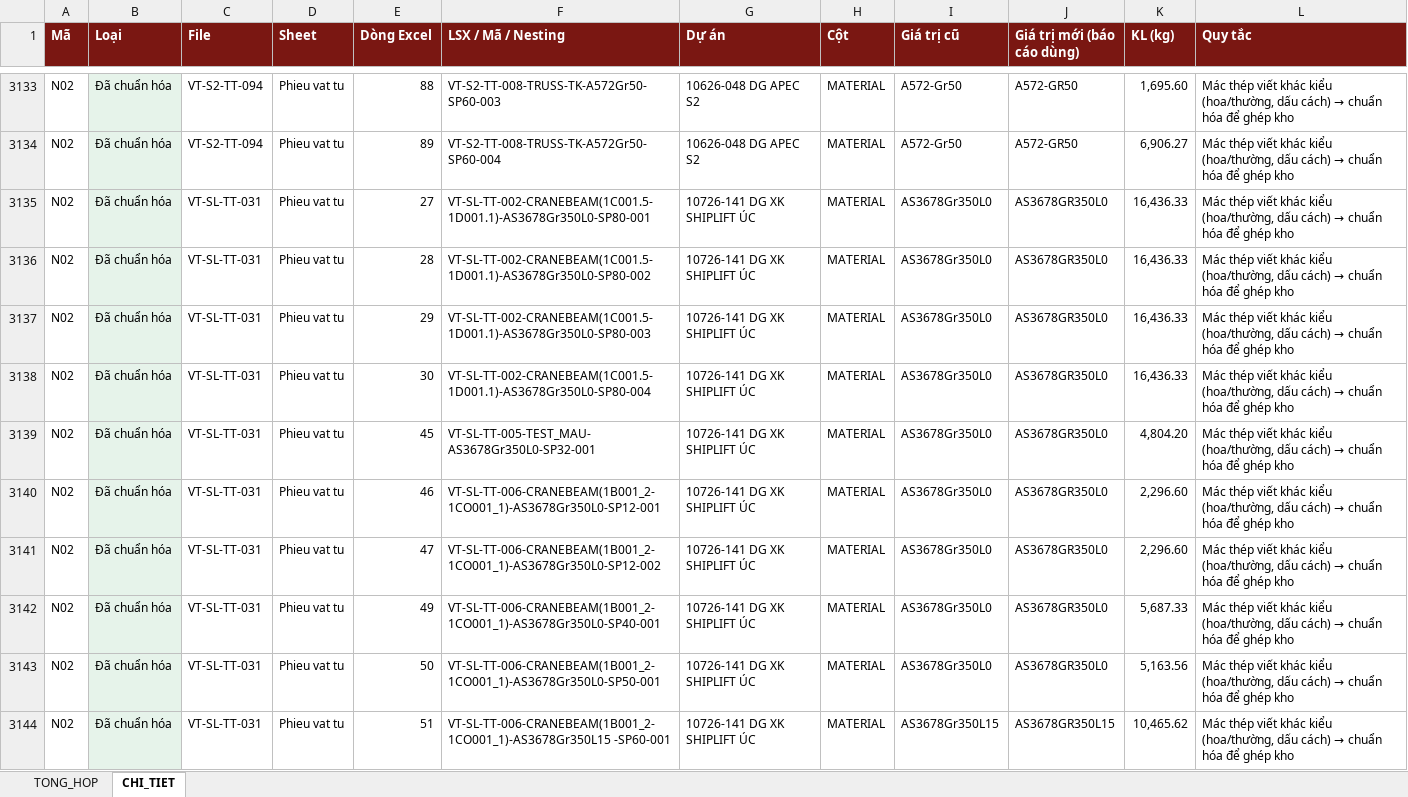
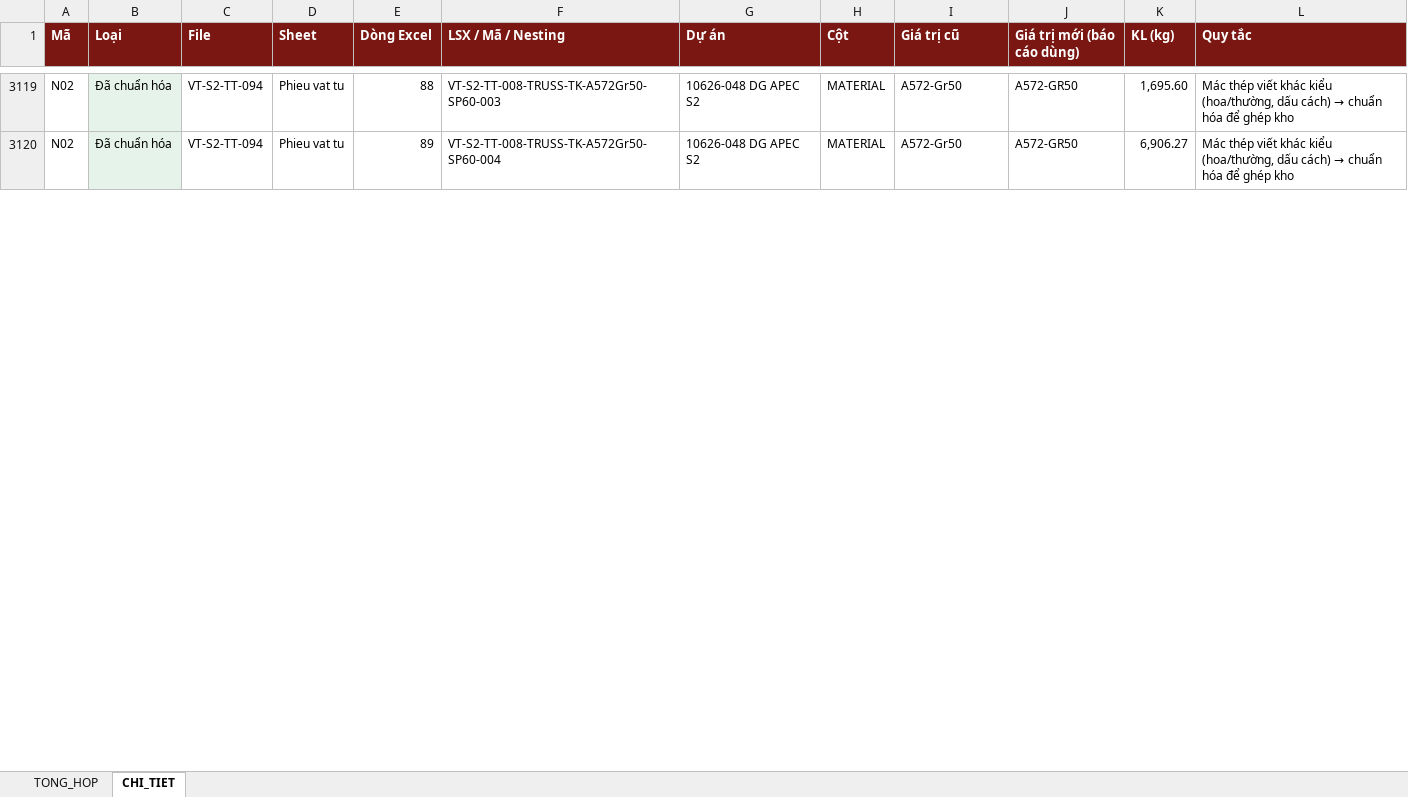
Before and after one commit to phucpt-hub/DDC-Shipyard, an Excel workbook: lich_su/2026-11-13/nhat_ky_lam_sach.xlsx, sheet CHI_TIET, drawn as a sheet; only a part is shown, gaps mark what is left out; values as stored, in another font and other column widths than the file's, no borders; the diff covers the shown part only; the diff names each change by its address in the sheet, - before the commit and + after, or states it on an @@ line.

```diff
--- a/lich_su/2026-11-13/nhat_ky_lam_sach.xlsx (sheet CHI_TIET)
+++ b/lich_su/2026-11-13/nhat_ky_lam_sach.xlsx (sheet CHI_TIET)
-row 3135: N02 | Đã chuẩn hóa | VT-SL-TT-031 | Phieu vat tu | 27 | VT-SL-TT-002-CRANEBEAM(1C001.5-1D001.1)-AS3678Gr350L0-SP80-001 | 10726-141 DG XK SHIPLIFT ÚC | MATERIAL | AS3678Gr350L0 | AS3678GR350L0 | 16,436.33 | Mác thép viết khác kiểu (hoa/thường, dấu cách) → chuẩn hóa để ghép kho
-row 3136: N02 | Đã chuẩn hóa | VT-SL-TT-031 | Phieu vat tu | 28 | VT-SL-TT-002-CRANEBEAM(1C001.5-1D001.1)-AS3678Gr350L0-SP80-002 | 10726-141 DG XK SHIPLIFT ÚC | MATERIAL | AS3678Gr350L0 | AS3678GR350L0 | 16,436.33 | Mác thép viết khác kiểu (hoa/thường, dấu cách) → chuẩn hóa để ghép kho
-row 3137: N02 | Đã chuẩn hóa | VT-SL-TT-031 | Phieu vat tu | 29 | VT-SL-TT-002-CRANEBEAM(1C001.5-1D001.1)-AS3678Gr350L0-SP80-003 | 10726-141 DG XK SHIPLIFT ÚC | MATERIAL | AS3678Gr350L0 | AS3678GR350L0 | 16,436.33 | Mác thép viết khác kiểu (hoa/thường, dấu cách) → chuẩn hóa để ghép kho
-row 3138: N02 | Đã chuẩn hóa | VT-SL-TT-031 | Phieu vat tu | 30 | VT-SL-TT-002-CRANEBEAM(1C001.5-1D001.1)-AS3678Gr350L0-SP80-004 | 10726-141 DG XK SHIPLIFT ÚC | MATERIAL | AS3678Gr350L0 | AS3678GR350L0 | 16,436.33 | Mác thép viết khác kiểu (hoa/thường, dấu cách) → chuẩn hóa để ghép kho
-row 3139: N02 | Đã chuẩn hóa | VT-SL-TT-031 | Phieu vat tu | 45 | VT-SL-TT-005-TEST_MAU-AS3678Gr350L0-SP32-001 | 10726-141 DG XK SHIPLIFT ÚC | MATERIAL | AS3678Gr350L0 | AS3678GR350L0 | 4,804.20 | Mác thép viết khác kiểu (hoa/thường, dấu cách) → chuẩn hóa để ghép kho
-row 3140: N02 | Đã chuẩn hóa | VT-SL-TT-031 | Phieu vat tu | 46 | VT-SL-TT-006-CRANEBEAM(1B001_2-1CO001_1)-AS3678Gr350L0-SP12-001 | 10726-141 DG XK SHIPLIFT ÚC | MATERIAL | AS3678Gr350L0 | AS3678GR350L0 | 2,296.60 | Mác thép viết khác kiểu (hoa/thường, dấu cách) → chuẩn hóa để ghép kho
-row 3141: N02 | Đã chuẩn hóa | VT-SL-TT-031 | Phieu vat tu | 47 | VT-SL-TT-006-CRANEBEAM(1B001_2-1CO001_1)-AS3678Gr350L0-SP12-002 | 10726-141 DG XK SHIPLIFT ÚC | MATERIAL | AS3678Gr350L0 | AS3678GR350L0 | 2,296.60 | Mác thép viết khác kiểu (hoa/thường, dấu cách) → chuẩn hóa để ghép kho
-row 3142: N02 | Đã chuẩn hóa | VT-SL-TT-031 | Phieu vat tu | 49 | VT-SL-TT-006-CRANEBEAM(1B001_2-1CO001_1)-AS3678Gr350L0-SP40-001 | 10726-141 DG XK SHIPLIFT ÚC | MATERIAL | AS3678Gr350L0 | AS3678GR350L0 | 5,687.33 | Mác thép viết khác kiểu (hoa/thường, dấu cách) → chuẩn hóa để ghép kho
-row 3143: N02 | Đã chuẩn hóa | VT-SL-TT-031 | Phieu vat tu | 50 | VT-SL-TT-006-CRANEBEAM(1B001_2-1CO001_1)-AS3678Gr350L0-SP50-001 | 10726-141 DG XK SHIPLIFT ÚC | MATERIAL | AS3678Gr350L0 | AS3678GR350L0 | 5,163.56 | Mác thép viết khác kiểu (hoa/thường, dấu cách) → chuẩn hóa để ghép kho
-row 3144: N02 | Đã chuẩn hóa | VT-SL-TT-031 | Phieu vat tu | 51 | VT-SL-TT-006-CRANEBEAM(1B001_2-1CO001_1)-AS3678Gr350L15 -SP60-001 | 10726-141 DG XK SHIPLIFT ÚC | MATERIAL | AS3678Gr350L15 | AS3678GR350L15 | 10,465.62 | Mác thép viết khác kiểu (hoa/thường, dấu cách) → chuẩn hóa để ghép kho
```
Also changed, not shown: 150 removed rows elsewhere in this sheet, sheet TONG_HOP, nhat_ky_lam_sach.xlsx, 19 other files.
